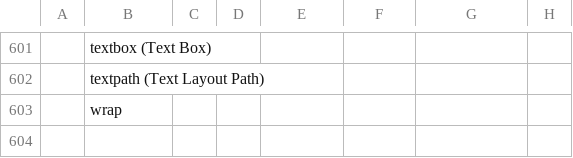
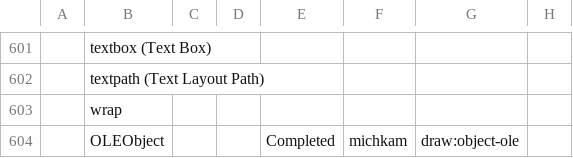
Before and after one commit to svn2github/zlib123, a CSV file: docs/Developer documentation/OpenXML-OpenDocument-Schema-ConversionMap.csv, drawn as a sheet; only a part is shown, gaps mark what is left out; the diff names each change by its address in the sheet, - before the commit and + after, or states it on an @@ line.

Commit message:
update
git-svn-id: http://svn.code.sf.net/p/odf-converter/code/trunk@1143 24c45a59-3718-0410-950f-d1d872dd8675

```diff
--- a/docs/Developer documentation/OpenXML-OpenDocument-Schema-ConversionMap.csv
+++ b/docs/Developer documentation/OpenXML-OpenDocument-Schema-ConversionMap.csv
+row 604:  | OLEObject |  |  | Completed | michkam | draw:object-ole
```
